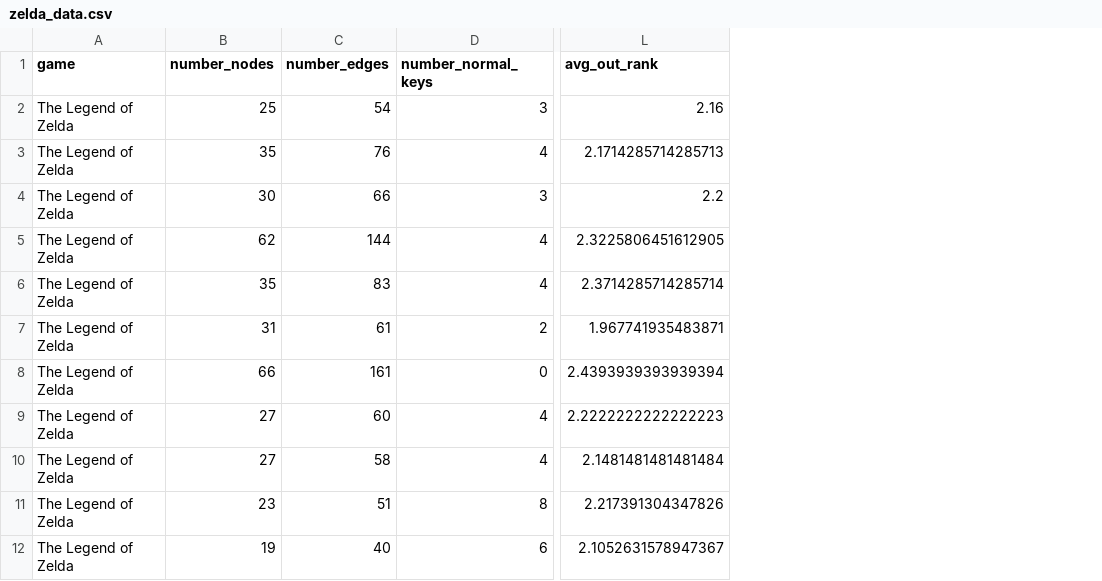
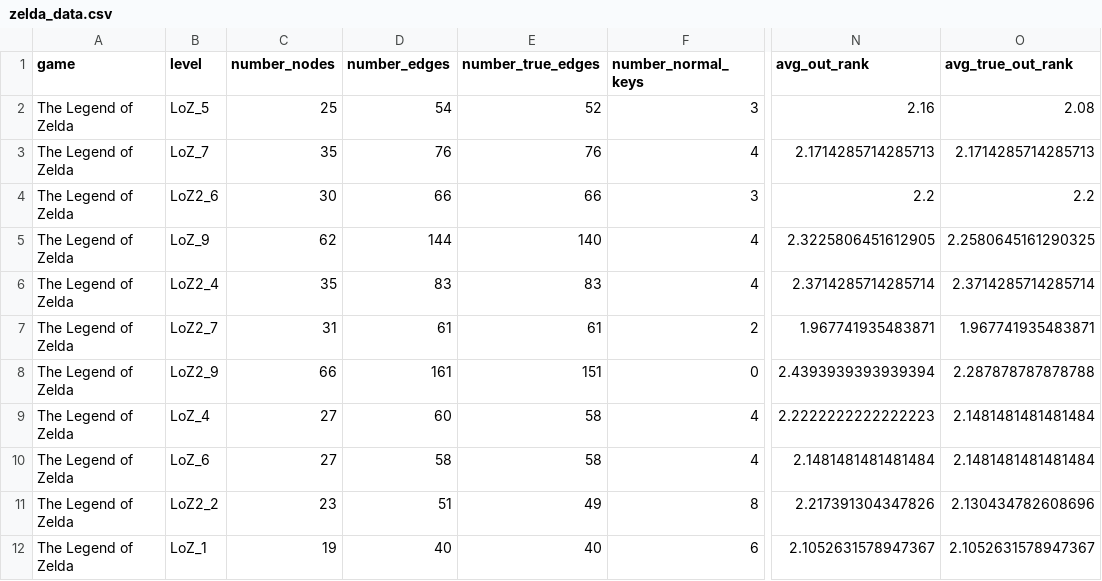
Before and after one commit to bowl-of-rais/ma-thesis, a CSV file: zelda-analysis/zelda_data.csv, drawn as a sheet; only a part is shown, gaps mark what is left out; the diff names each change by its address in the sheet, - before the commit and + after, or states it on an @@ line.

```diff
--- a/zelda-analysis/zelda_data.csv
+++ b/zelda-analysis/zelda_data.csv
+column B (level), rows 2-12: LoZ_5 | LoZ_7 | LoZ2_6 | LoZ_9 | LoZ2_4 | LoZ2_7 | LoZ2_9 | LoZ_4 | LoZ_6 | LoZ2_2 | LoZ_1
+column E (number_true_edges), rows 2-12: 52 | 76 | 66 | 140 | 83 | 61 | 151 | 58 | 58 | 49 | 40
+column O (avg_true_out_rank), rows 2-12: 2.08 | 2.1714285714285713 | 2.2 | 2.2580645161290325 | 2.3714285714285714 | 1.967741935483871 | 2.287878787878788 | 2.1481481481481484 | 2.1481481481481484 | 2.130434782608696 | 2.1052631578947367
```
Also changed, not shown: 8 other files.
